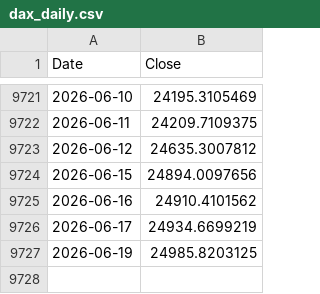
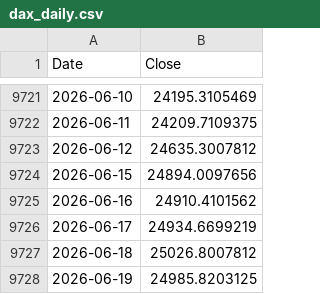
Before and after one commit to rkarim25/Strategy, a CSV file: dax_daily.csv, drawn as a sheet; only a part is shown, gaps mark what is left out; the diff names each change by its address in the sheet, - before the commit and + after, or states it on an @@ line.

```diff
--- a/dax_daily.csv
+++ b/dax_daily.csv
+row 9727: 2026-06-18 | 25026.8007812
```
Also changed, not shown: ftse250_daily.csv, gold_daily.csv, 16 other files.
